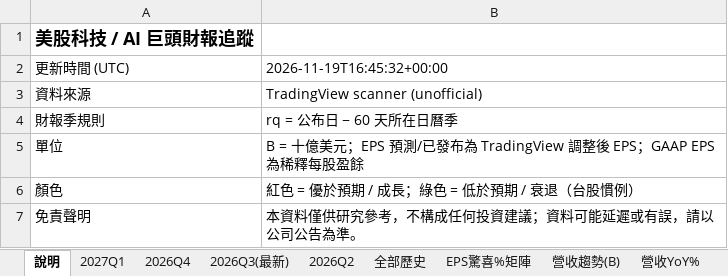
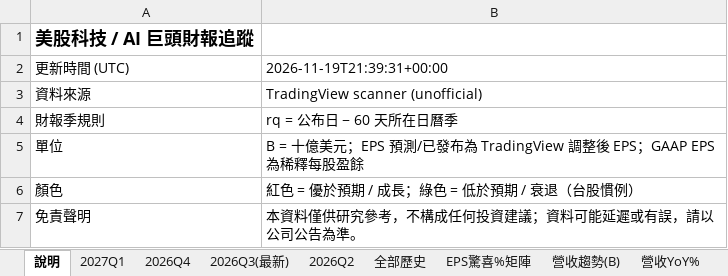
Before and after one commit to mywu-cloud/ustech, an Excel workbook: public/data/exports/earnings.xlsx, sheet 說明, drawn as a sheet; values as stored, in another font and other column widths than the file's, no borders; the diff names each change by its address in the sheet, - before the commit and + after, or states it on an @@ line.

```diff
--- a/public/data/exports/earnings.xlsx (sheet 說明)
+++ b/public/data/exports/earnings.xlsx (sheet 說明)
-B2: 2026-11-19T16:45:32+00:00
+B2: 2026-11-19T21:39:31+00:00
```
Also changed, not shown: 1 other file.
